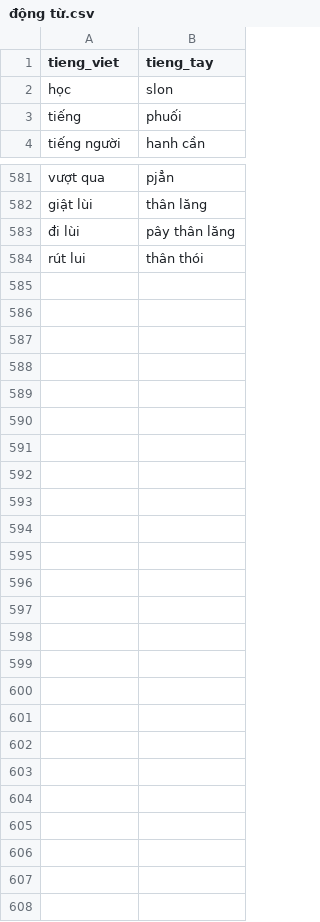
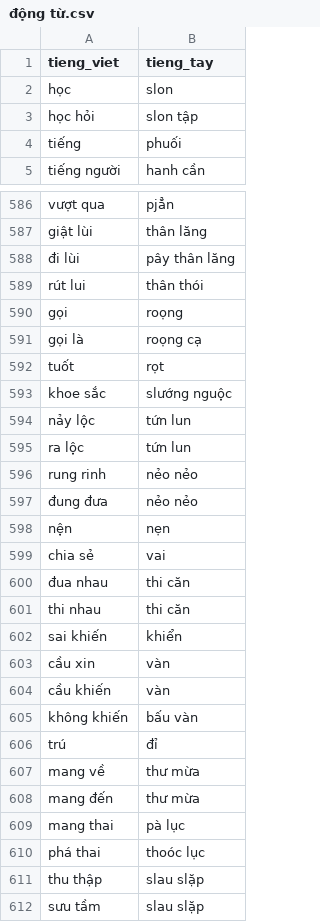
Before and after one commit to maduc238/viet_to_tay, a CSV file: dictionary/động từ.csv, drawn as a sheet; only a part is shown, gaps mark what is left out; the diff covers the shown part only.

```diff
--- a/dictionary/động từ.csv
+++ b/dictionary/động từ.csv
@@ -2,2 +2,3 @@ tieng_viet,tieng_tay
 học,slon
+học hỏi,slon tập
 tiếng,phuối
@@ -584 +589,24 @@ giật lùi,thân lăng
 rút lui,thân thói
+gọi,roọng
+gọi là,roọng cạ
+tuốt,rọt
+khoe sắc,slướng nguộc
+nảy lộc,tứn lun
+ra lộc,tứn lun
+rung rinh,nẻo nẻo
+đung đưa,nẻo nẻo
+nện,nẹn
+chia sẻ,vai
+đua nhau,thi căn
+thi nhau,thi căn
+sai khiến,khiển
+cầu xin,vàn
+cầu khiến,vàn
+không khiến,bấu vàn
+trú,đỉ
+mang về,thư mừa
+mang đến,thư mừa
+mang thai,pà lục
+phá thai,thoóc lục
+thu thập,slau slặp
+sưu tầm,slau slặp
```
Also changed, not shown: 4 added rows and 1 edited cell elsewhere in this file, dictionary/danh xưng.csv, dictionary/số đếm - thời gian.csv, 9 other files.
